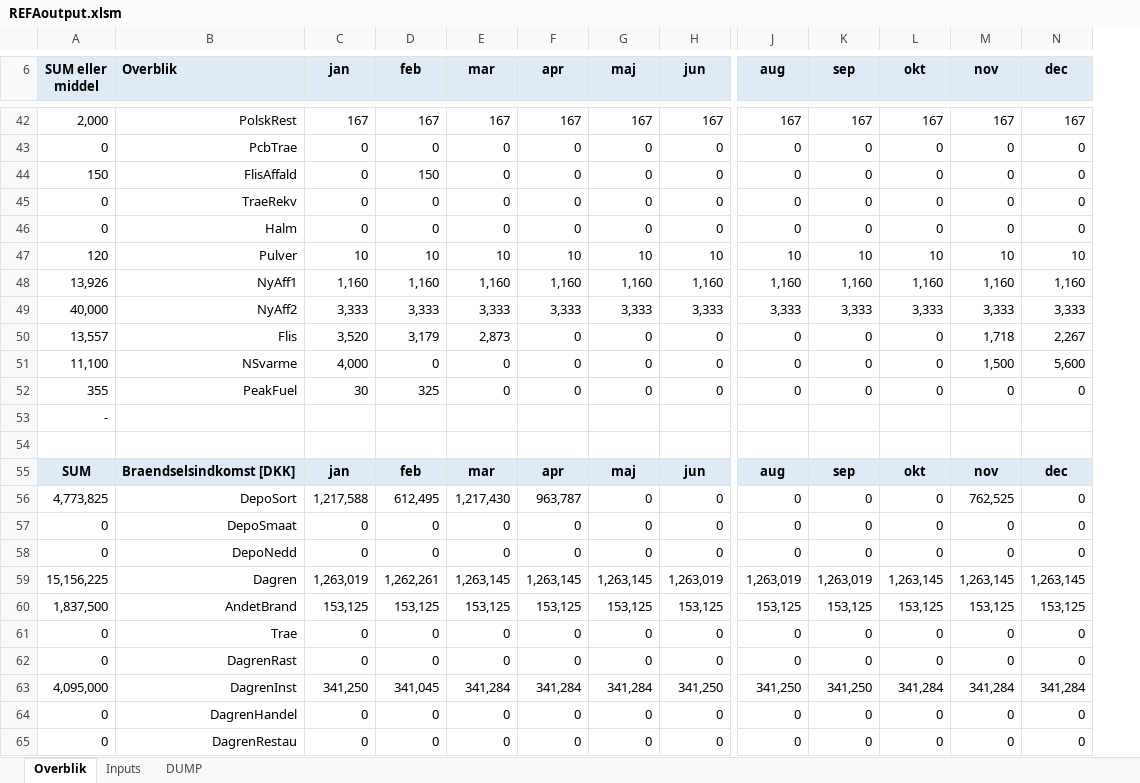
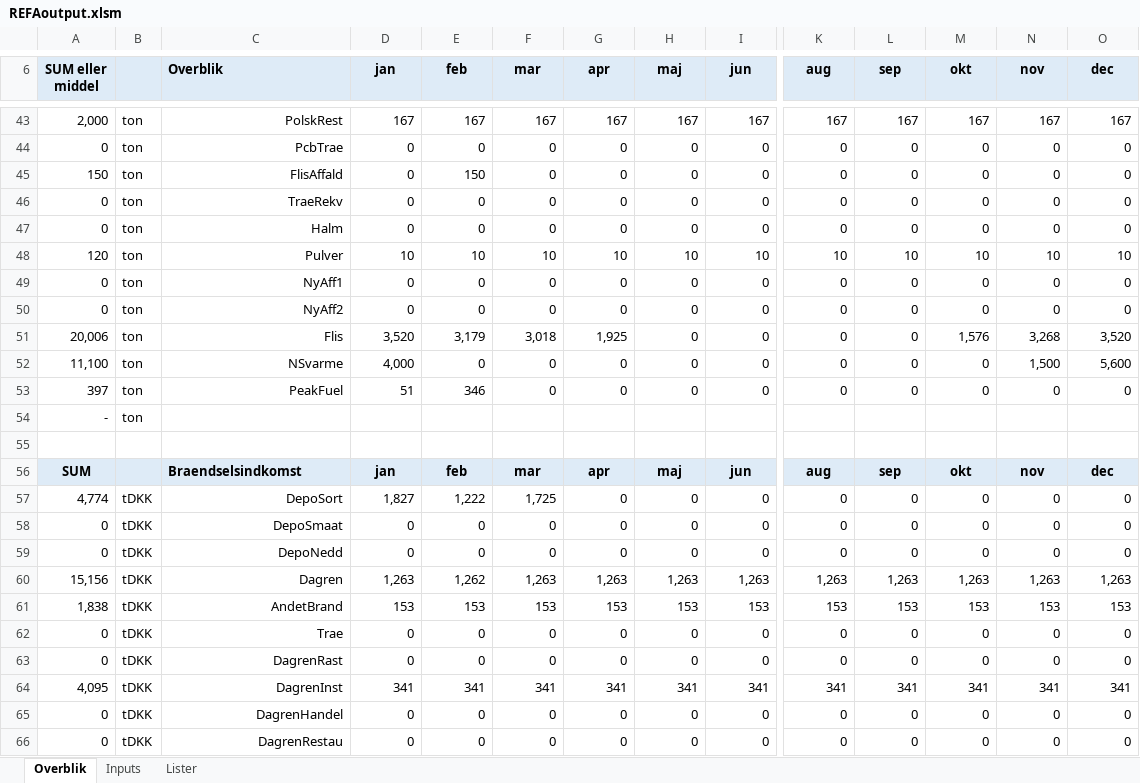
Before and after one commit to AddedValues/REFA_Affald, an Excel workbook: GAMS/REFAoutput.xlsm, sheet Overblik, drawn as a sheet; only a part is shown, gaps mark what is left out; values as stored, in another font and other column widths than the file's, no borders; charts and pictures and conditional formats not drawn; removed rows and columns are numbered as before the commit, all else as after; rows hold the shown columns only; the diff covers the shown part only; the diff names each change by its address in the sheet, - before the commit and + after, or states it on an @@ line.

```diff
--- a/GAMS/REFAoutput.xlsm (sheet Overblik)
+++ b/GAMS/REFAoutput.xlsm (sheet Overblik)
-sheet tab: DUMP
+sheet tab: Lister
+column B, rows 43-48: all ton; rows 51-59: ton | ton | ton | ton |  |  | tDKK | tDKK | tDKK; rows 62-63: tDKK | tDKK; rows 65-66: tDKK | tDKK
-row 48: 13,926 | NyAff1 | 1,160 | 1,160 | 1,160 | 1,160 | 1,160 | 1,160 | 1,160 | 1,160 | 1,160 | 1,160 | 1,160
-row 49: 40,000 | NyAff2 | 3,333 | 3,333 | 3,333 | 3,333 | 3,333 | 3,333 | 3,333 | 3,333 | 3,333 | 3,333 | 3,333
+row 49: 0 | ton | NyAff1 | 0 | 0 | 0 | 0 | 0 | 0 | 0 | 0 | 0 | 0 | 0
+row 50: 0 | ton | NyAff2 | 0 | 0 | 0 | 0 | 0 | 0 | 0 | 0 | 0 | 0 | 0
-A51 (SUM eller middel): 13,557
+A51 (SUM eller middel): 20,006
-F51 (mar): 2,873
+F51 (mar): 3,018
-G51 (apr): 0
+G51 (apr): 1,925
-M51 (okt): 0
+M51 (okt): 1,576
-N51 (nov): 1,718
+N51 (nov): 3,268
-O51 (dec): 2,267
+O51 (dec): 3,520
-A53 (SUM eller middel): 355
+A53 (SUM eller middel): 397
-D53 (jan): 30
+D53 (jan): 51
-E53 (feb): 325
+E53 (feb): 346
-C56 (Overblik): Braendselsindkomst [DKK]
+C56 (Overblik): Braendselsindkomst
-A57 (SUM eller middel): 4,773,825
+A57 (SUM eller middel): 4,774
-D57 (jan): 1,217,588
+D57 (jan): 1,827
-E57 (feb): 612,495
+E57 (feb): 1,222
-F57 (mar): 1,217,430
+F57 (mar): 1,725
-G57 (apr): 963,787
+G57 (apr): 0
-N57 (nov): 762,525
+N57 (nov): 0
-row 59: 15,156,225 | Dagren | 1,263,019 | 1,262,261 | 1,263,145 | 1,263,145 | 1,263,145 | 1,263,019 | 1,263,019 | 1,263,019 | 1,263,145 | 1,263,145 | 1,263,145
-row 60: 1,837,500 | AndetBrand | 153,125 | 153,125 | 153,125 | 153,125 | 153,125 | 153,125 | 153,125 | 153,125 | 153,125 | 153,125 | 153,125
+row 60: 15,156 | tDKK | Dagren | 1,263 | 1,262 | 1,263 | 1,263 | 1,263 | 1,263 | 1,263 | 1,263 | 1,263 | 1,263 | 1,263
+row 61: 1,838 | tDKK | AndetBrand | 153 | 153 | 153 | 153 | 153 | 153 | 153 | 153 | 153 | 153 | 153
-row 63: 4,095,000 | DagrenInst | 341,250 | 341,045 | 341,284 | 341,284 | 341,284 | 341,250 | 341,250 | 341,250 | 341,284 | 341,284 | 341,284
+row 64: 4,095 | tDKK | DagrenInst | 341 | 341 | 341 | 341 | 341 | 341 | 341 | 341 | 341 | 341 | 341
```
Also changed, not shown: 19 added rows, 18 removed rows, 73 edited cells and cell formats elsewhere in this sheet, sheet Inputs, formulas that keep their value, charts or pictures, GAMS/REFAinput.xlsm, 1 other file.
